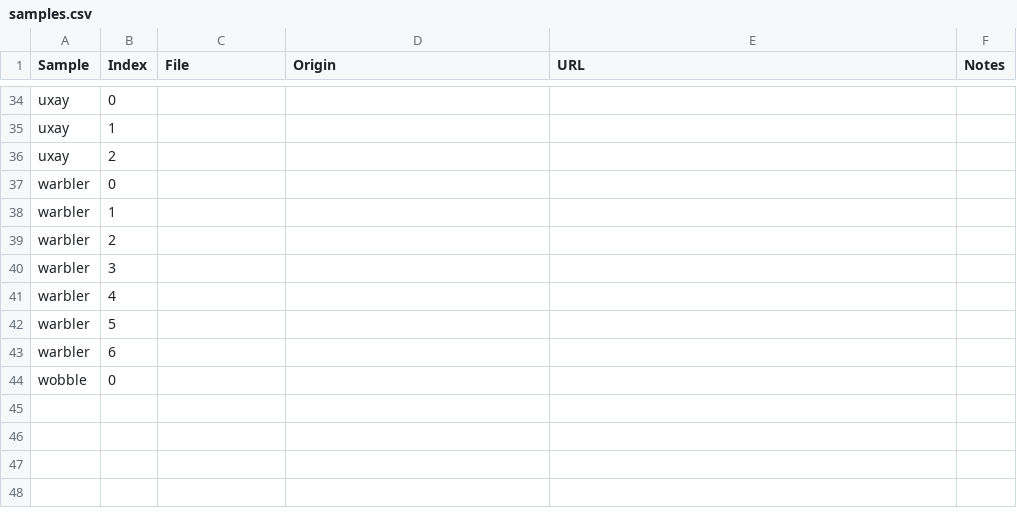
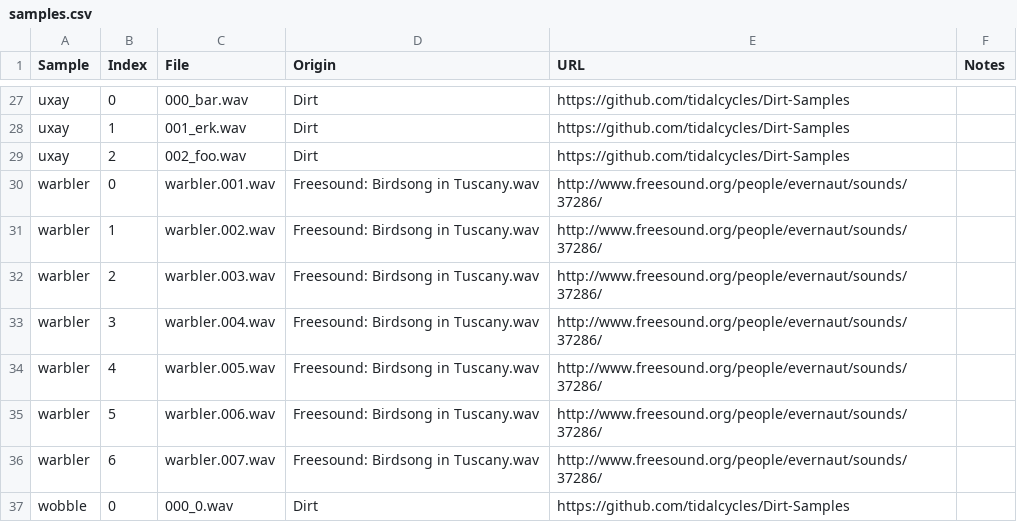
Before and after one commit to annybs/Battery-1-2-3, a CSV file: samples.csv, drawn as a sheet; only a part is shown, gaps mark what is left out; addresses are those after the commit; the diff covers the shown part only; the diff names each change by its address in the sheet, - before the commit and + after, or states it on an @@ line.

Commit message:
update readme, sample attributions, reduce repetition at end of tidal src

```diff
--- a/samples.csv
+++ b/samples.csv
-C27 (File): (empty)
+C27 (File): 000_bar.wav
-D27:D29 (Origin): (empty)
+D27:D29 (Origin): Dirt
-E27:E29 (URL): (empty)
+E27:E29 (URL): https://github.com/tidalcycles/Dirt-Samples
-C28 (File): (empty)
+C28 (File): 001_erk.wav
-C29 (File): (empty)
+C29 (File): 002_foo.wav
-C30 (File): (empty)
+C30 (File): warbler.001.wav
-D30:D36 (Origin): (empty)
+D30:D36 (Origin): Freesound: Birdsong in Tuscany.wav
-E30:E36 (URL): (empty)
+E30:E36 (URL): http://www.freesound.org/people/evernaut/sounds/37286/
-C31 (File): (empty)
+C31 (File): warbler.002.wav
-C32 (File): (empty)
+C32 (File): warbler.003.wav
-C33 (File): (empty)
+C33 (File): warbler.004.wav
-C34 (File): (empty)
+C34 (File): warbler.005.wav
-C35 (File): (empty)
+C35 (File): warbler.006.wav
-C36 (File): (empty)
+C36 (File): warbler.007.wav
-C37 (File): (empty)
+C37 (File): 000_0.wav
-D37 (Origin): (empty)
+D37 (Origin): Dirt
-E37 (URL): (empty)
+E37 (URL): https://github.com/tidalcycles/Dirt-Samples
```
Also changed, not shown: 7 removed rows and 75 edited cells elsewhere in this file, 10 other files.
